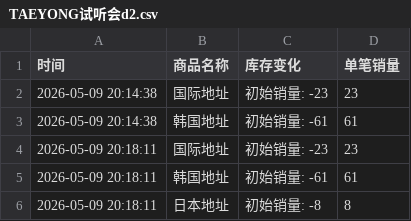
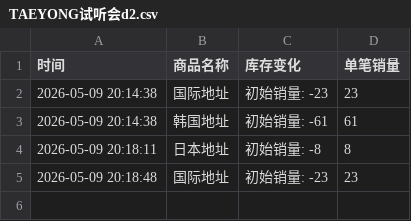
Before and after one commit to yuiki001/TAEYONG-k4d2, a CSV file: TAEYONG试听会d2.csv, drawn as a sheet; removed rows and columns are numbered as before the commit, all else as after; the diff names each change by its address in the sheet, - before the commit and + after, or states it on an @@ line.

Commit message:
自动更新数据 2026-05-09 20:18:51

```diff
--- a/TAEYONG试听会d2.csv
+++ b/TAEYONG试听会d2.csv
-row 4: 2026-05-09 20:18:11 | 国际地址 | 初始销量: -23 | 23
-row 5: 2026-05-09 20:18:11 | 韩国地址 | 初始销量: -61 | 61
+row 5: 2026-05-09 20:18:48 | 国际地址 | 初始销量: -23 | 23
```
